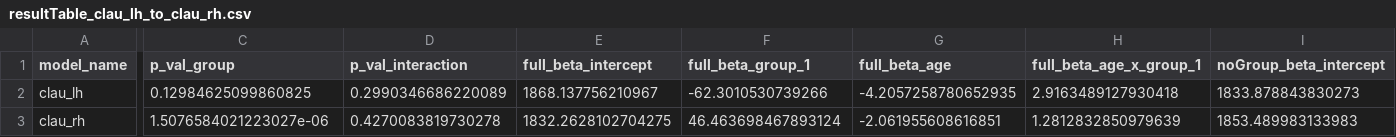
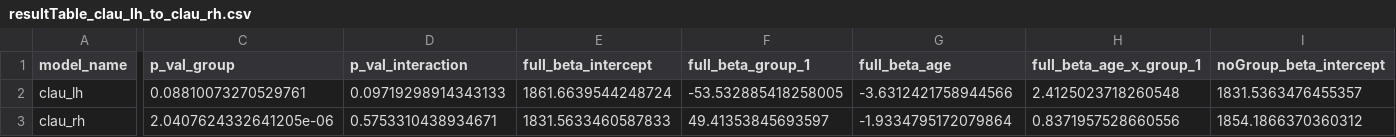
Before and after one commit to aaronalt/myMixedModelsTrajectories, a CSV file: results_TIV_sex_hemi_regressed/resultTable_clau_lh_to_clau_rh.csv, drawn as a sheet; only a part is shown, gaps mark what is left out; the diff covers the shown part only; the diff names each change by its address in the sheet, - before the commit and + after, or states it on an @@ line.

```diff
--- a/results_TIV_sex_hemi_regressed/resultTable_clau_lh_to_clau_rh.csv
+++ b/results_TIV_sex_hemi_regressed/resultTable_clau_lh_to_clau_rh.csv
-C2 (p_val_group): 0.12984625099860825
+C2 (p_val_group): 0.08810073270529761
-D2 (p_val_interaction): 0.2990346686220089
+D2 (p_val_interaction): 0.09719298914343133
-E2 (full_beta_intercept): 1868.137756210967
+E2 (full_beta_intercept): 1861.6639544248724
-F2 (full_beta_group_1): -62.3010530739266
+F2 (full_beta_group_1): -53.532885418258005
-G2 (full_beta_age): -4.2057258780652935
+G2 (full_beta_age): -3.6312421758944566
-H2 (full_beta_age_x_group_1): 2.9163489127930418
+H2 (full_beta_age_x_group_1): 2.4125023718260548
-I2 (noGroup_beta_intercept): 1833.878843830273
+I2 (noGroup_beta_intercept): 1831.5363476455357
-C3 (p_val_group): 1.5076584021223027e-06
+C3 (p_val_group): 2.0407624332641205e-06
-D3 (p_val_interaction): 0.4270083819730278
+D3 (p_val_interaction): 0.5753310438934671
-E3 (full_beta_intercept): 1832.2628102704275
+E3 (full_beta_intercept): 1831.5633460587833
-F3 (full_beta_group_1): 46.463698467893124
+F3 (full_beta_group_1): 49.41353845693597
-G3 (full_beta_age): -2.061955608616851
+G3 (full_beta_age): -1.9334795172079864
-H3 (full_beta_age_x_group_1): 1.2812832850979639
+H3 (full_beta_age_x_group_1): 0.8371957528660556
-I3 (noGroup_beta_intercept): 1853.489983133983
+I3 (noGroup_beta_intercept): 1854.1866370360312
```
Also changed, not shown: 8 edited cells elsewhere in this file, 7 other files.
